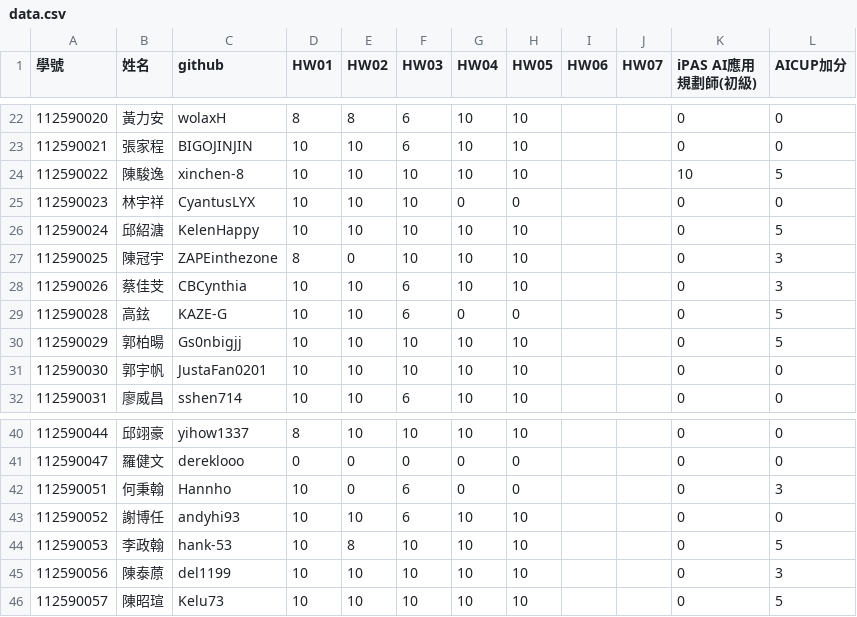
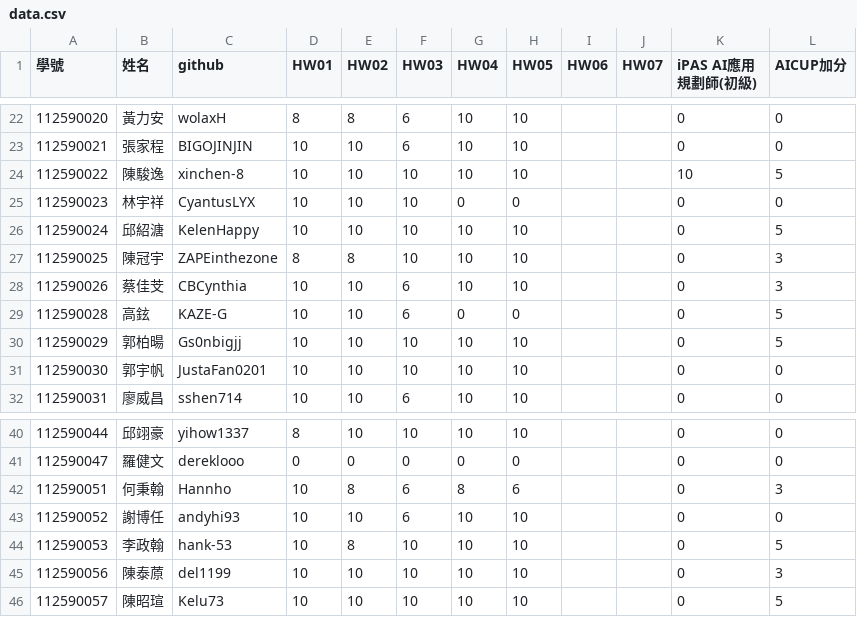
Before and after one commit to tjhsieh/tjhsieh.github.io, a CSV file: c/ai/ai2025s/syllabus/grade/data.csv, drawn as a sheet; only a part is shown, gaps mark what is left out.

Commit message:
Add files via upload

```diff
--- a/c/ai/ai2025s/syllabus/grade/data.csv
+++ b/c/ai/ai2025s/syllabus/grade/data.csv
@@ -26,3 +26,3 @@
 112590024,邱紹溏,KelenHappy,10,10,10,10,10,,,0,5
-112590025,陳冠宇,ZAPEinthezone,8,0,10,10,10,,,0,3
+112590025,陳冠宇,ZAPEinthezone,8,8,10,10,10,,,0,3
 112590026,蔡佳芠,CBCynthia,10,10,6,10,10,,,0,3
@@ -41,3 +41,3 @@
 112590047,羅健文,dereklooo,0,0,0,0,0,,,0,0
-112590051,何秉翰,Hannho,10,0,6,0,0,,,0,3
+112590051,何秉翰,Hannho,10,8,6,8,6,,,0,3
 112590052,謝博任,andyhi93,10,10,6,10,10,,,0,0
```
